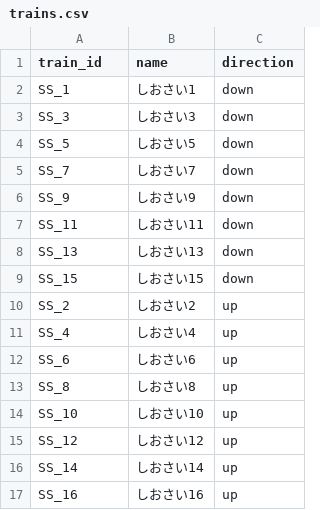
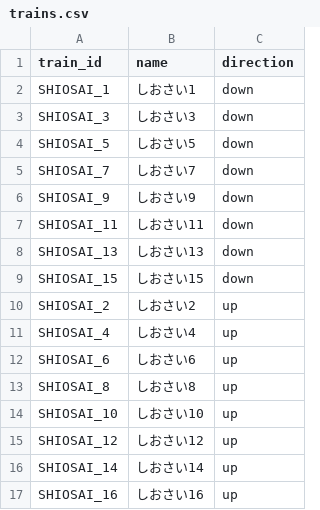
Before and after one commit to tetsuhagi/tetsudou-map-jp, a CSV file: data/timetables/SHIOSAI/trains.csv, drawn as a sheet.

```diff
--- a/data/timetables/SHIOSAI/trains.csv
+++ b/data/timetables/SHIOSAI/trains.csv
@@ -1,17 +1,17 @@
 train_id,name,direction
-SS_1,しおさい1,down
-SS_3,しおさい3,down
-SS_5,しおさい5,down
-SS_7,しおさい7,down
-SS_9,しおさい9,down
-SS_11,しおさい11,down
-SS_13,しおさい13,down
-SS_15,しおさい15,down
-SS_2,しおさい2,up
-SS_4,しおさい4,up
-SS_6,しおさい6,up
-SS_8,しおさい8,up
-SS_10,しおさい10,up
-SS_12,しおさい12,up
-SS_14,しおさい14,up
-SS_16,しおさい16,up
+SHIOSAI_1,しおさい1,down
+SHIOSAI_3,しおさい3,down
+SHIOSAI_5,しおさい5,down
+SHIOSAI_7,しおさい7,down
+SHIOSAI_9,しおさい9,down
+SHIOSAI_11,しおさい11,down
+SHIOSAI_13,しおさい13,down
+SHIOSAI_15,しおさい15,down
+SHIOSAI_2,しおさい2,up
+SHIOSAI_4,しおさい4,up
+SHIOSAI_6,しおさい6,up
+SHIOSAI_8,しおさい8,up
+SHIOSAI_10,しおさい10,up
+SHIOSAI_12,しおさい12,up
+SHIOSAI_14,しおさい14,up
+SHIOSAI_16,しおさい16,up
```
Also changed, not shown: data/timetables/SAZANAMI/trains.csv, data/timetables/SAZANAMI/weekday.csv, 8 other files.
